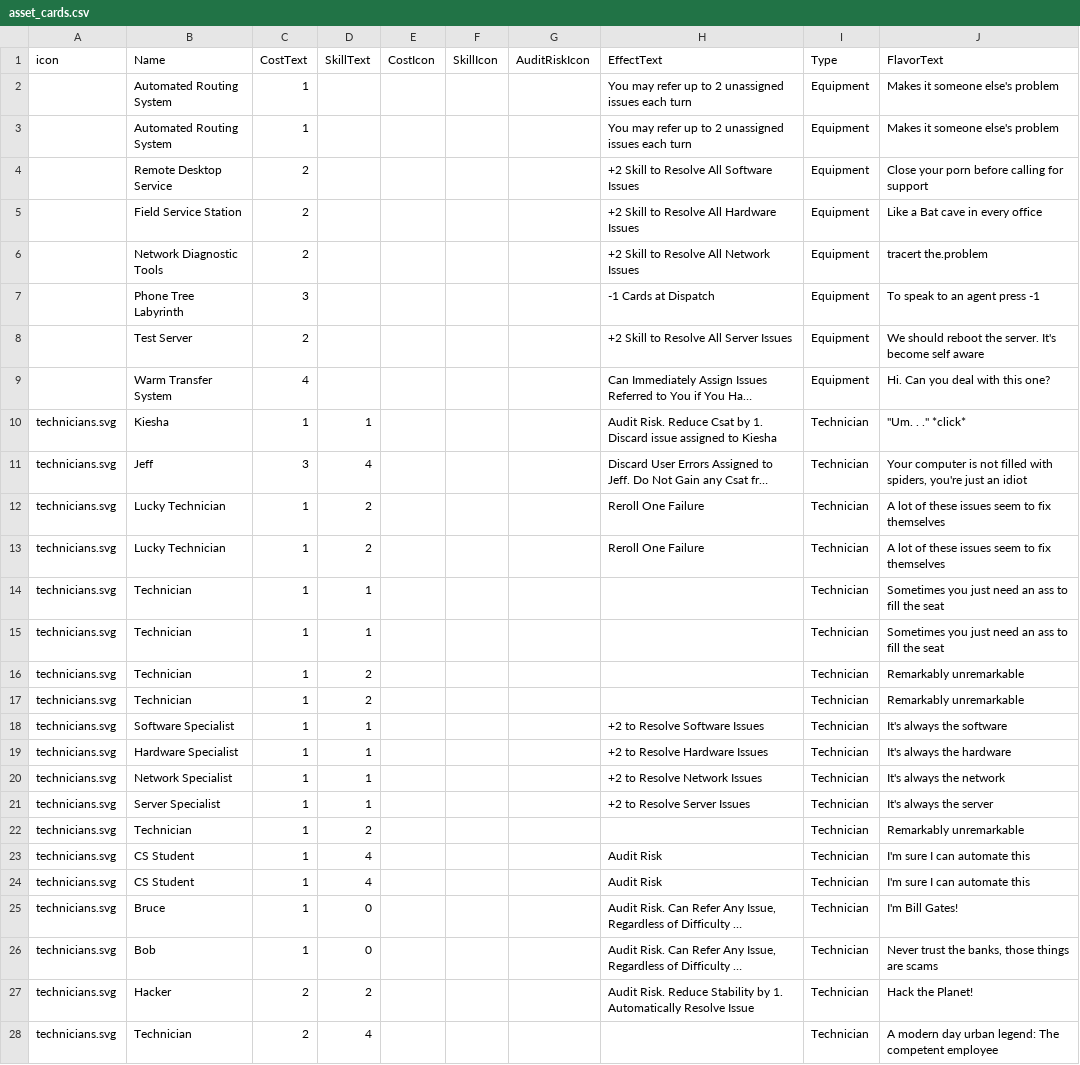
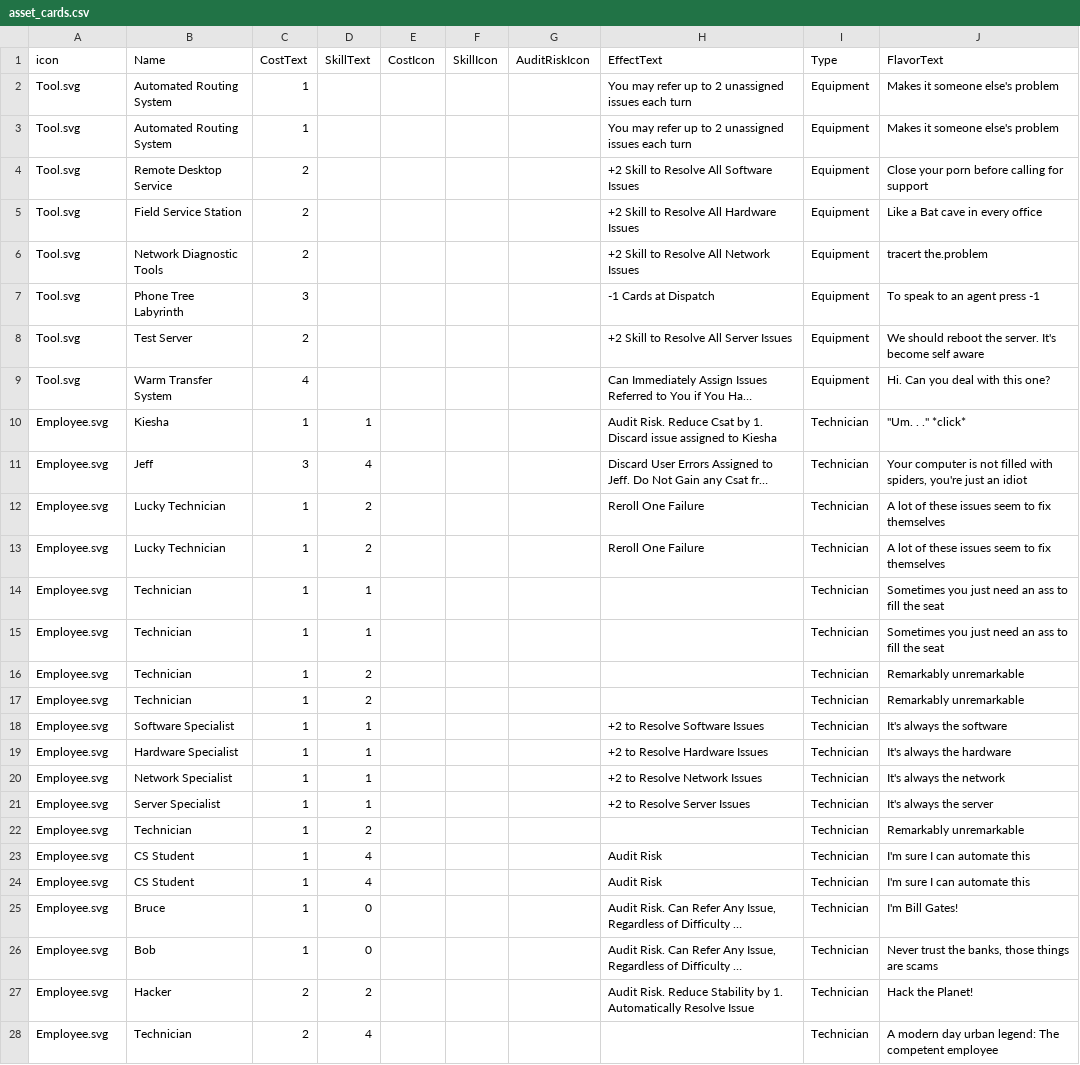
Before and after one commit to liam-middlebrook/user_error, a CSV file: asset_cards.csv, drawn as a sheet; only a part is shown; long unchanged cells end in …; the diff covers the shown part only; the diff names each change by its address in the sheet, - before the commit and + after, or states it on an @@ line.

```diff
--- a/asset_cards.csv
+++ b/asset_cards.csv
-A2:A9 (icon): (empty)
+A2:A9 (icon): Tool.svg
-A10:A28 (icon): technicians.svg
+A10:A28 (icon): Employee.svg
```
Also changed, not shown: 14 edited cells elsewhere in this file, business_cards.csv, issue_cards.csv.
